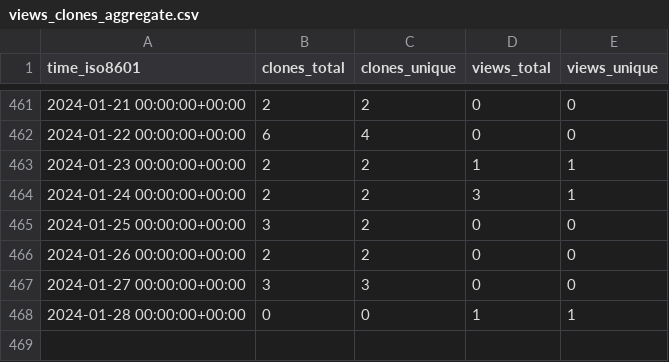
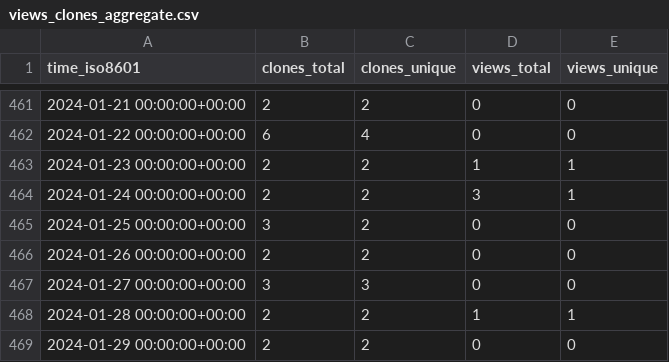
Before and after one commit to Neosperience/backpack, a CSV file: Neosperience/backpack/ghrs-data/views_clones_aggregate.csv, drawn as a sheet; only a part is shown, gaps mark what is left out.

```diff
--- a/Neosperience/backpack/ghrs-data/views_clones_aggregate.csv
+++ b/Neosperience/backpack/ghrs-data/views_clones_aggregate.csv
@@ -467,2 +467,3 @@ time_iso8601,clones_total,clones_unique,views_total,views_unique
 2024-01-27 00:00:00+00:00,3,3,0,0
-2024-01-28 00:00:00+00:00,0,0,1,1
+2024-01-28 00:00:00+00:00,2,2,1,1
+2024-01-29 00:00:00+00:00,2,2,0,0
```
Also changed, not shown: 1 other file.
